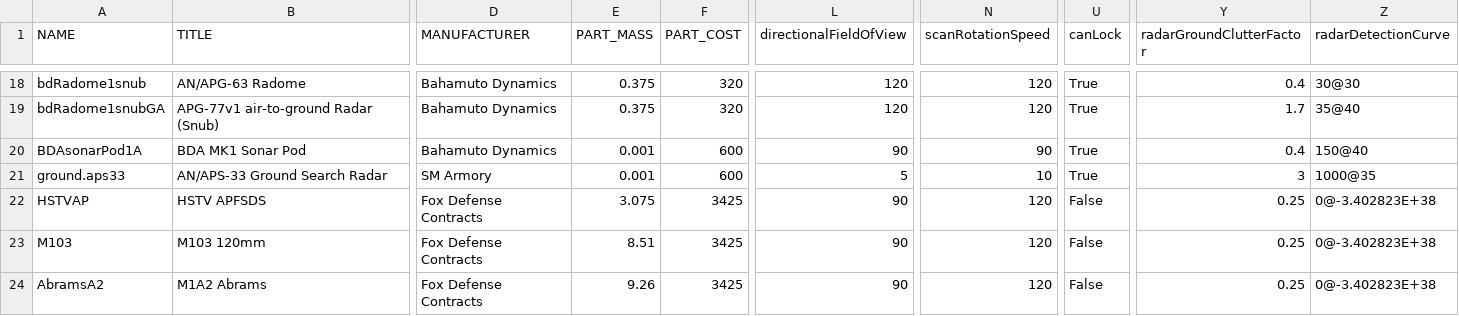
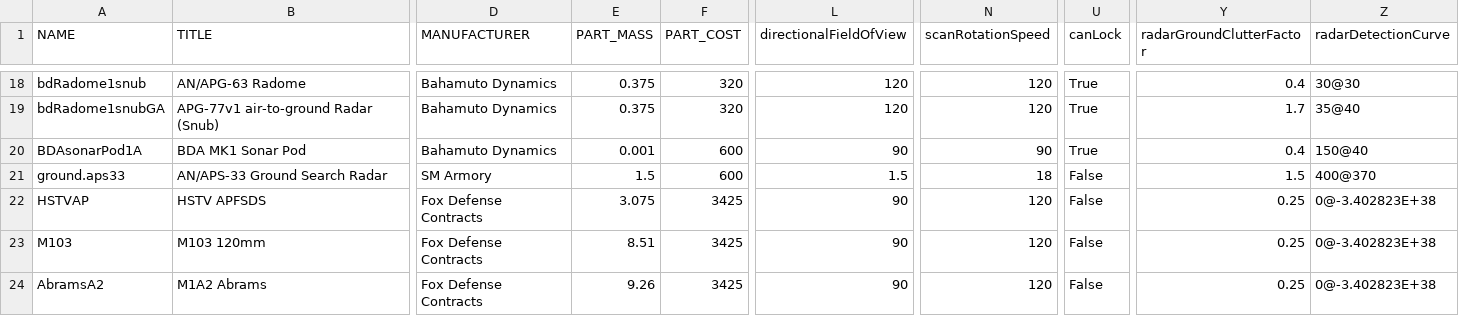
Before and after one commit to Geoplex-Official/KSP-NoU-Modpack, a CSV file: BDArmory/Plugins/PluginData/BDArmory/bda_radar_list.csv, drawn as a sheet; only a part is shown, gaps mark what is left out; the diff names each change by its address in the sheet, - before the commit and + after, or states it on an @@ line.

```diff
--- a/BDArmory/Plugins/PluginData/BDArmory/bda_radar_list.csv
+++ b/BDArmory/Plugins/PluginData/BDArmory/bda_radar_list.csv
-E21 (PART_MASS): 0.001
+E21 (PART_MASS): 1.5
-L21 (directionalFieldOfView): 5
+L21 (directionalFieldOfView): 1.5
-N21 (scanRotationSpeed): 10
+N21 (scanRotationSpeed): 18
-U21 (canLock): True
+U21 (canLock): False
-Y21 (radarGroundClutterFactor): 3
+Y21 (radarGroundClutterFactor): 1.5
-Z21 (radarDetectionCurve): 1000@35
+Z21 (radarDetectionCurve): 400@370
```
Also changed, not shown: BDArmory/Plugins/PluginData/BDArmory/bda_jammer_list.csv, 8 other files.
